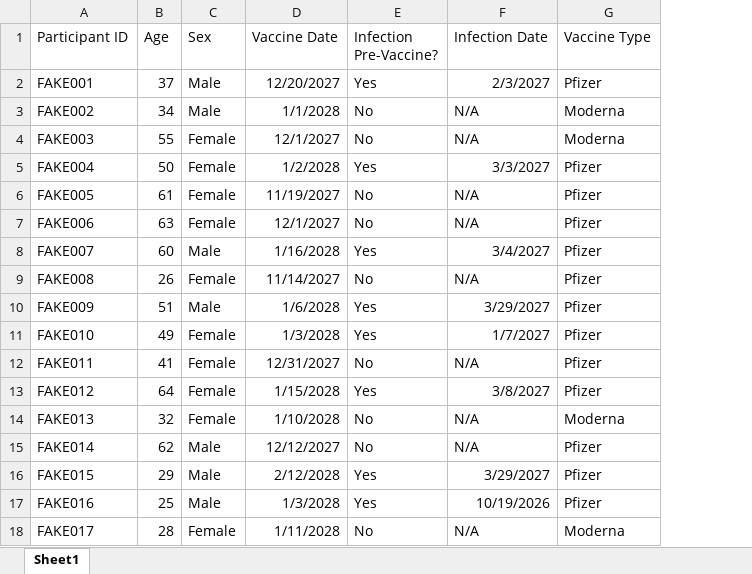
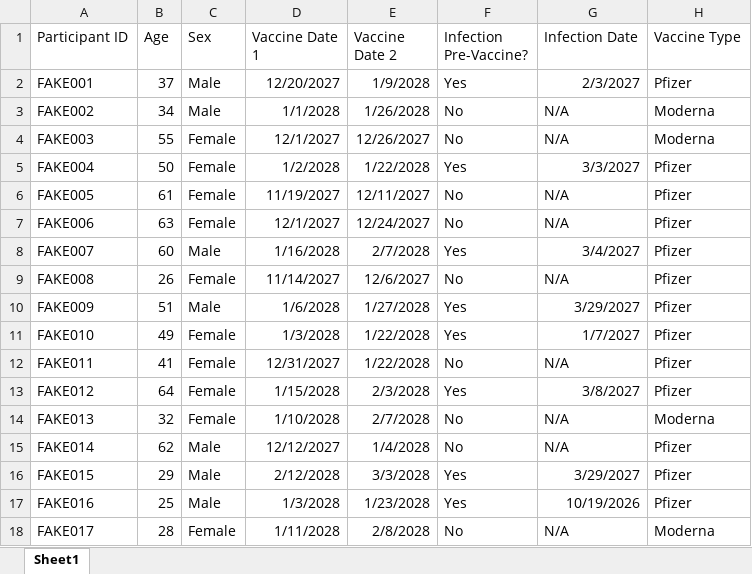
Before and after one commit to crgl/reshaping-pod-b, an Excel workbook: data/clinical/Participant Tracker.xlsx, sheet Sheet1, drawn as a sheet; values as stored, in another font and other column widths than the file's, no borders; the diff names each change by its address in the sheet, - before the commit and + after, or states it on an @@ line.

```diff
--- a/data/clinical/Participant Tracker.xlsx (sheet Sheet1)
+++ b/data/clinical/Participant Tracker.xlsx (sheet Sheet1)
+column E (Vaccine Date 2), rows 2-18: 1/9/2028 | 1/26/2028 | 12/26/2027 | 1/22/2028 | 12/11/2027 | 12/24/2027 | 2/7/2028 | 12/6/2027 | 1/27/2028 | 1/22/2028 | 1/22/2028 | 2/3/2028 | 2/7/2028 | 1/4/2028 | 3/3/2028 | 1/23/2028 | 2/8/2028
-D1: Vaccine Date
+D1: Vaccine Date 1
```
Also changed, not shown: data/results/Krammer Results.xlsx, 2 other files.
